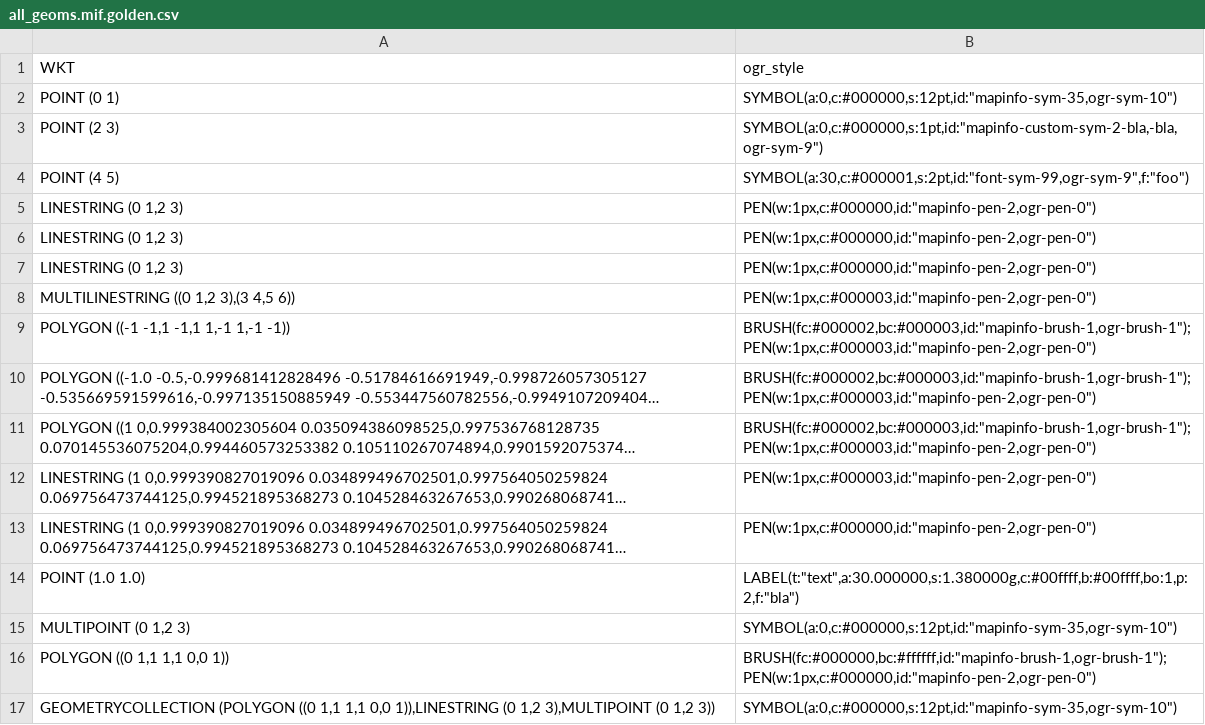
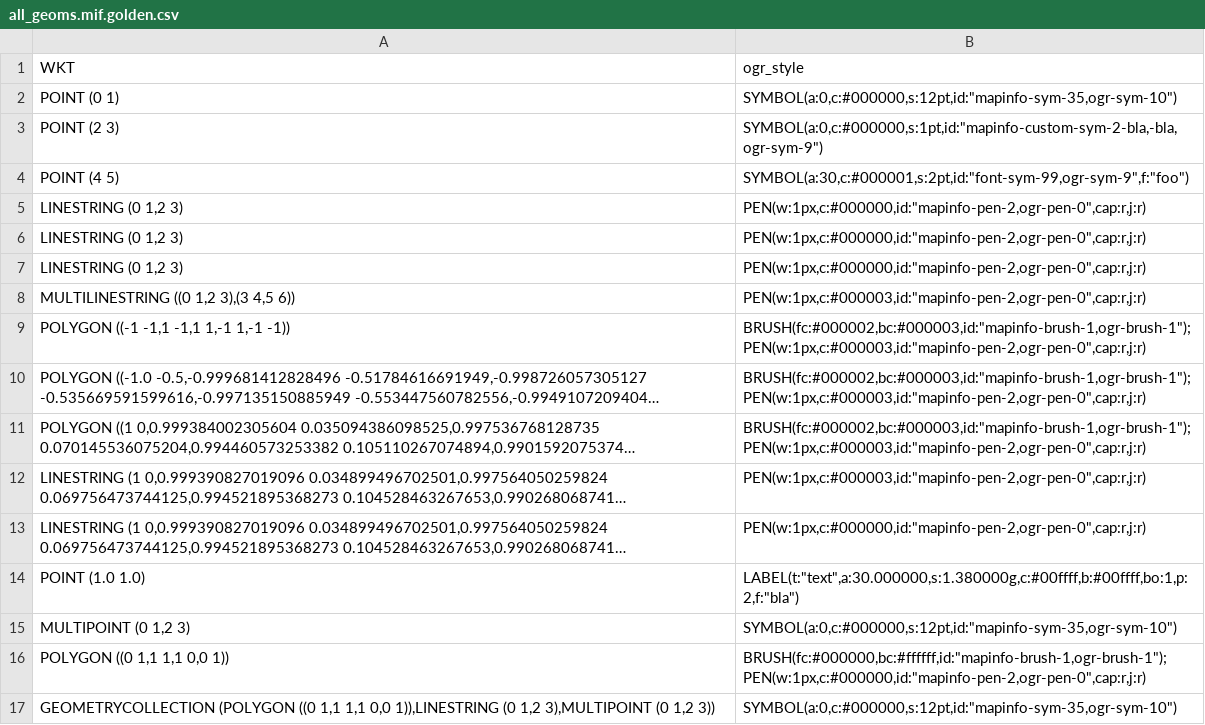
Before and after one commit to 1SpatialGroupLtd/gdal, a CSV file: autotest/ogr/data/mitab/all_geoms.mif.golden.csv, drawn as a sheet; long unchanged cells end in …; the diff names each change by its address in the sheet, - before the commit and + after, or states it on an @@ line.

Commit message:
[mitab] Explicitly set pen cap and join params for pen tools
MapInfo always renders pens with a round cap and round join,
which are not the default values for OGR PEN tools. So we need
to explicitly include the pen cap and join params in the
generated style strings.

```diff
--- a/autotest/ogr/data/mitab/all_geoms.mif.golden.csv
+++ b/autotest/ogr/data/mitab/all_geoms.mif.golden.csv
-B5:B7 (ogr_style): PEN(w:1px,c:#000000,id:"mapinfo-pen-2,ogr-pen-0")
+B5:B7 (ogr_style): PEN(w:1px,c:#000000,id:"mapinfo-pen-2,ogr-pen-0",cap:r,j:r)
-B8 (ogr_style): PEN(w:1px,c:#000003,id:"mapinfo-pen-2,ogr-pen-0")
+B8 (ogr_style): PEN(w:1px,c:#000003,id:"mapinfo-pen-2,ogr-pen-0",cap:r,j:r)
-B9:B11 (ogr_style): BRUSH(fc:#000002,bc:#000003,id:"mapinfo-brush-1,ogr-brush-1");PEN(w:1px,c:#000003,id:"mapinfo-pen-2,ogr-pen-0")
+B9:B11 (ogr_style): BRUSH(fc:#000002,bc:#000003,id:"mapinfo-brush-1,ogr-brush-1");PEN(w:1px,c:#000003,id:"mapinfo-pen-2,ogr-pen-0",cap:r,j:r)
-B12 (ogr_style): PEN(w:1px,c:#000003,id:"mapinfo-pen-2,ogr-pen-0")
+B12 (ogr_style): PEN(w:1px,c:#000003,id:"mapinfo-pen-2,ogr-pen-0",cap:r,j:r)
-B13 (ogr_style): PEN(w:1px,c:#000000,id:"mapinfo-pen-2,ogr-pen-0")
+B13 (ogr_style): PEN(w:1px,c:#000000,id:"mapinfo-pen-2,ogr-pen-0",cap:r,j:r)
-B16 (ogr_style): BRUSH(fc:#000000,bc:#ffffff,id:"mapinfo-brush-1,ogr-brush-1");PEN(w:1px,c:#000000,id:"mapinfo-pen-2,ogr-pen-0")
+B16 (ogr_style): BRUSH(fc:#000000,bc:#ffffff,id:"mapinfo-brush-1,ogr-brush-1");PEN(w:1px,c:#000000,id:"mapinfo-pen-2,ogr-pen-0",cap:r,j:r)
```
Also changed, not shown: 3 other files.
